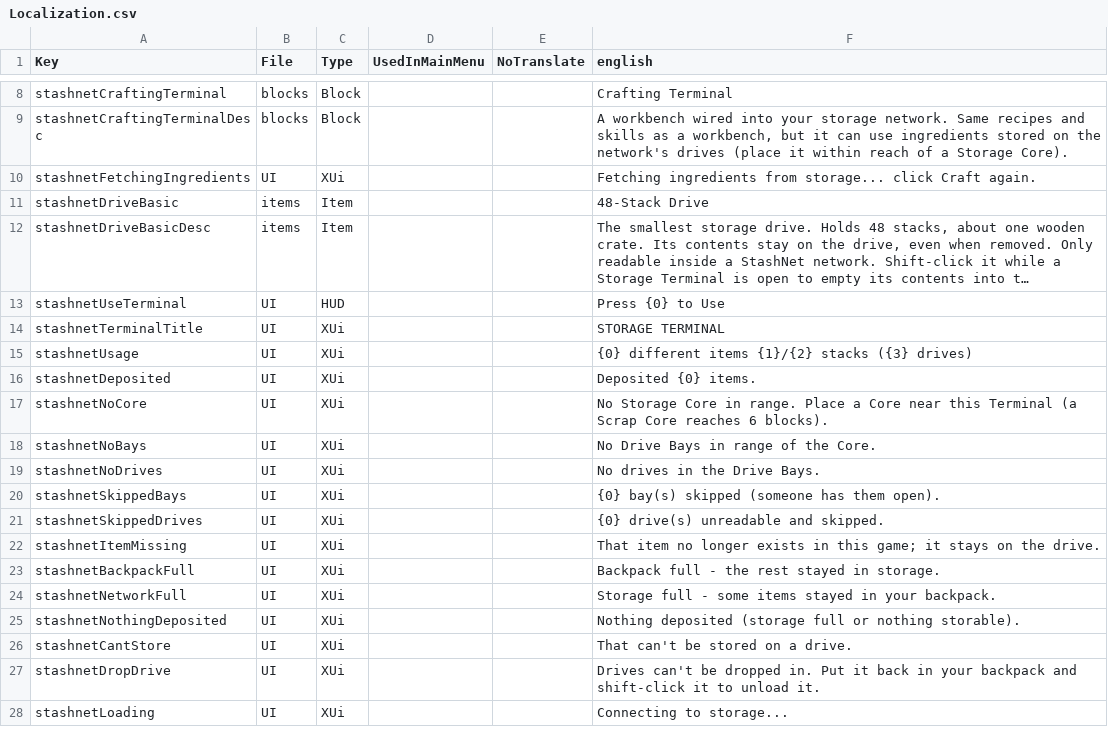
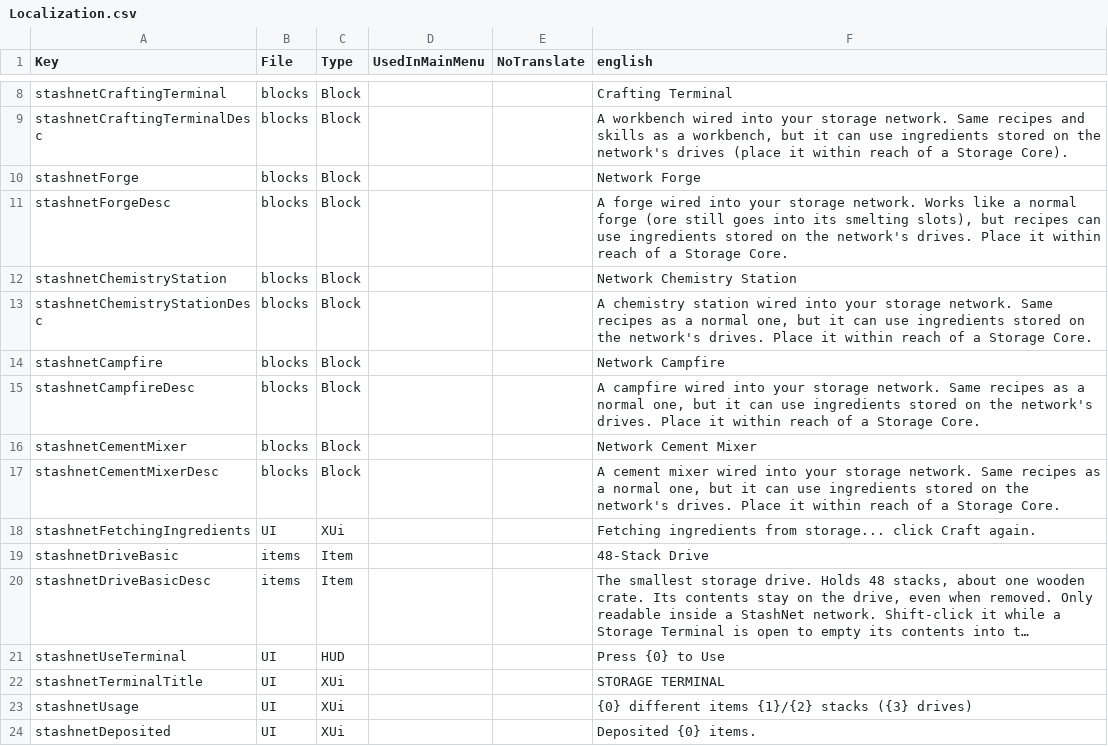
Before and after one commit to Coop25/StashNet, a CSV file: Mod/Config/Localization.csv, drawn as a sheet; only a part is shown, gaps mark what is left out; the shorter side is filled out with more unchanged rows; long unchanged cells end in ….

```diff
--- a/Mod/Config/Localization.csv
+++ b/Mod/Config/Localization.csv
@@ -9,2 +9,10 @@ stashnetCraftingTerminal,blocks,Block,,,Crafting Terminal
 stashnetCraftingTerminalDesc,blocks,Block,,,"A workbench wired into your storage network. Same recipes and skills as a workbench, but it can use ingredients stored on the network's drives (place it within reach of a Storage Core)."
+stashnetForge,blocks,Block,,,Network Forge
+stashnetForgeDesc,blocks,Block,,,"A forge wired into your storage network. Works like a normal forge (ore still goes into its smelting slots), but recipes can use ingredients stored on the network's drives. Place it within reach of a Storage Core."
+stashnetChemistryStation,blocks,Block,,,Network Chemistry Station
+stashnetChemistryStationDesc,blocks,Block,,,"A chemistry station wired into your storage network. Same recipes as a normal one, but it can use ingredients stored on the network's drives. Place it within reach of a Storage Core."
+stashnetCampfire,blocks,Block,,,Network Campfire
+stashnetCampfireDesc,blocks,Block,,,"A campfire wired into your storage network. Same recipes as a normal one, but it can use ingredients stored on the network's drives. Place it within reach of a Storage Core."
+stashnetCementMixer,blocks,Block,,,Network Cement Mixer
+stashnetCementMixerDesc,blocks,Block,,,"A cement mixer wired into your storage network. Same recipes as a normal one, but it can use ingredients stored on the network's drives. Place it within reach of a Storage Core."
 stashnetFetchingIngredients,UI,XUi,,,Fetching ingredients from storage... click Craft again.
```
Also changed, not shown: 9 other files.
